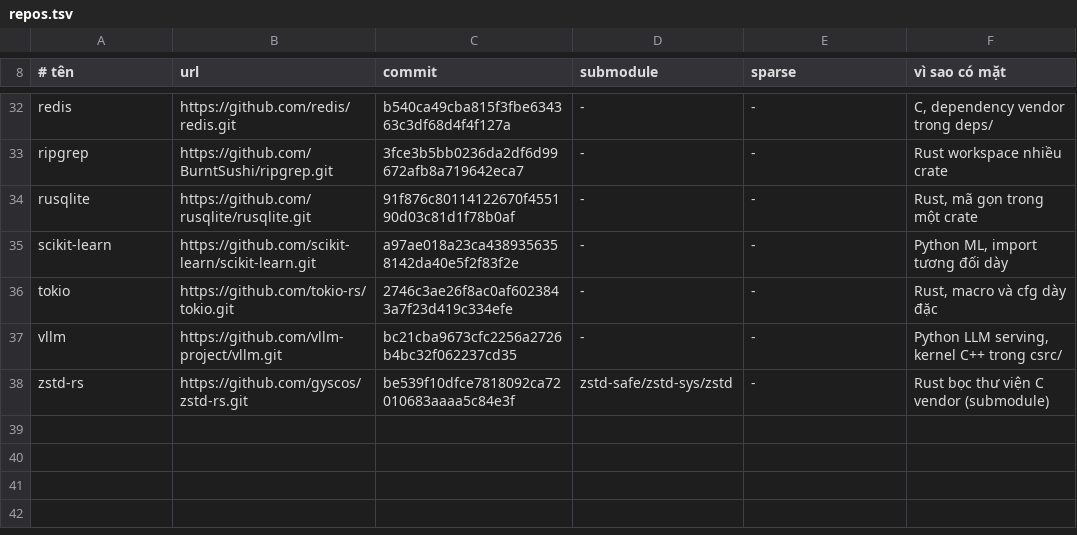
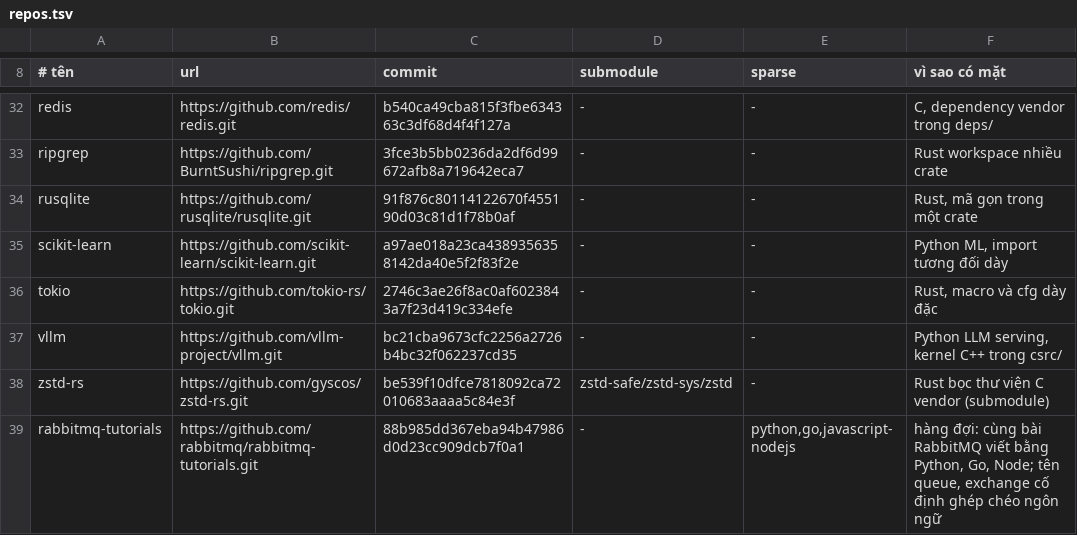
Before and after one commit to tdHuy22/archctl, a TSV file: bench/repos.tsv, drawn as a sheet; only a part is shown, gaps mark what is left out.

```diff
--- a/bench/repos.tsv
+++ b/bench/repos.tsv
@@ -38 +38,2 @@ vllm	https://github.com/vllm-project/vllm.git	bc21cba9673cfc2256a2726b4bc32f0622
 zstd-rs	https://github.com/gyscos/zstd-rs.git	be539f10dfce7818092ca72010683aaaa5c84e3f	zstd-safe/zstd-sys/zstd	-	Rust bọc thư viện C vendor (submodule)
+rabbitmq-tutorials	https://github.com/rabbitmq/rabbitmq-tutorials.git	88b985dd367eba94b47986d0d23cc909dcb7f0a1	-	python,go,javascript-nodejs	hàng đợi: cùng bài RabbitMQ viết bằng Python, Go, Node; tên queue, exchange cố định ghép chéo ngôn ngữ
```
Also changed, not shown: 28 other files.
